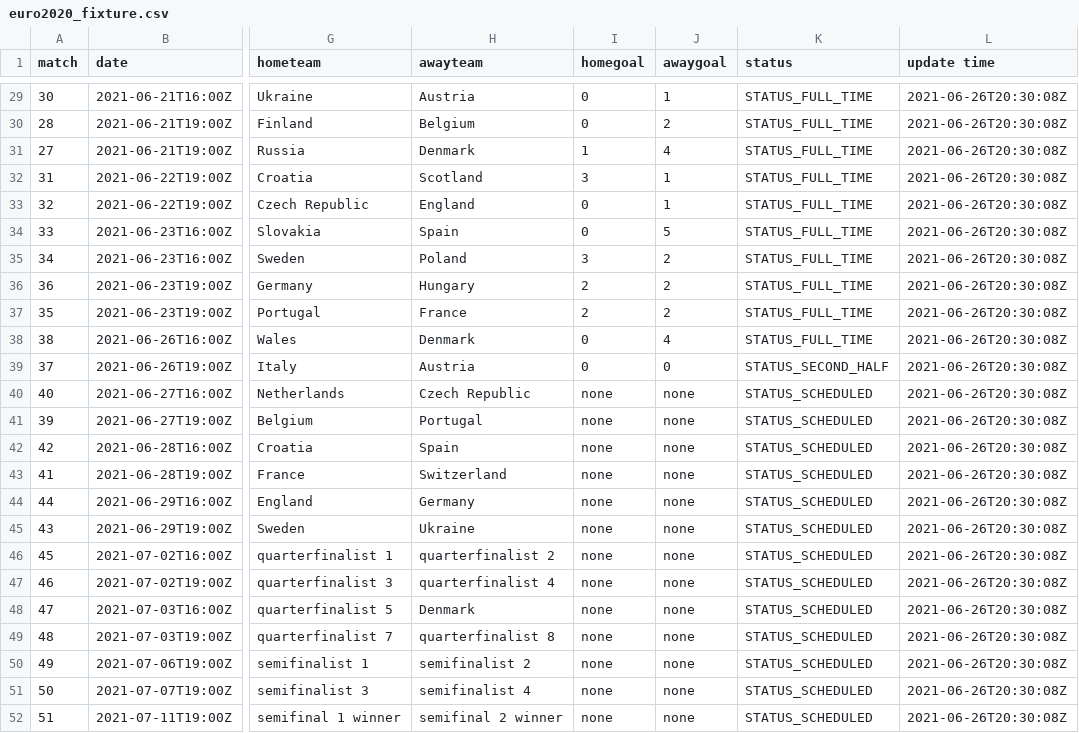
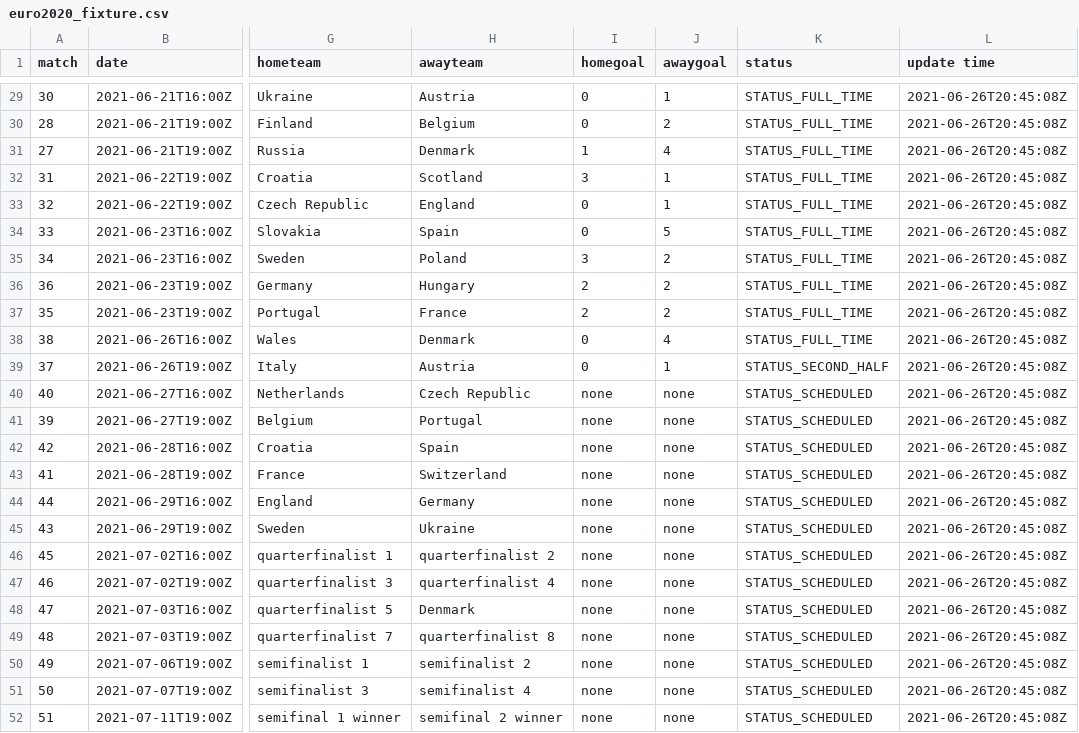
Before and after one commit to excel4soccer/euro2020, a CSV file: euro2020_fixture.csv, drawn as a sheet; only a part is shown, gaps mark what is left out; the diff covers the shown part only; the diff names each change by its address in the sheet, - before the commit and + after, or states it on an @@ line.

```diff
--- a/euro2020_fixture.csv
+++ b/euro2020_fixture.csv
-L29:L52 (update time): 2021-06-26T20:30:08Z
+L29:L52 (update time): 2021-06-26T20:45:08Z
-J39 (awaygoal): 0
+J39 (awaygoal): 1
```
Also changed, not shown: 27 edited cells elsewhere in this file.
